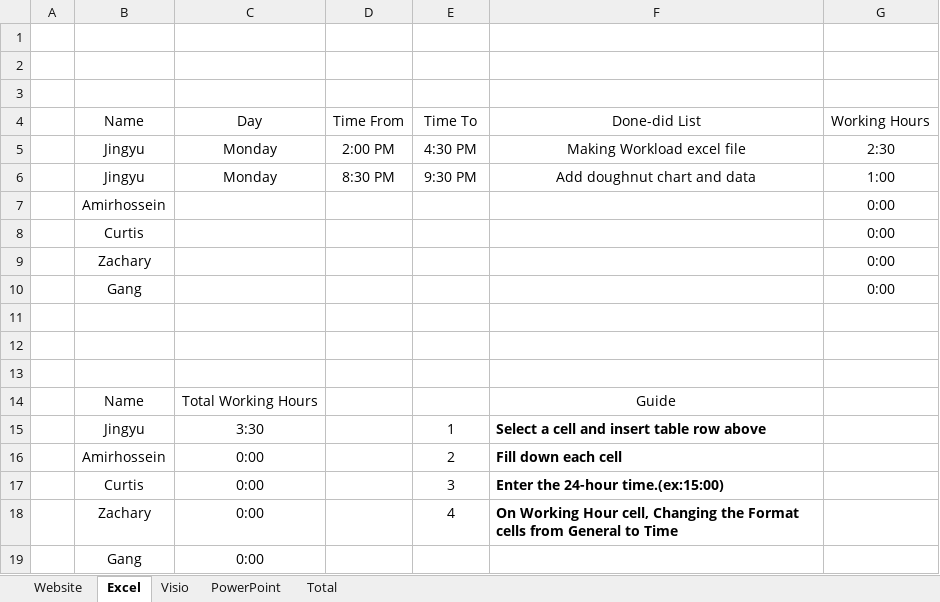
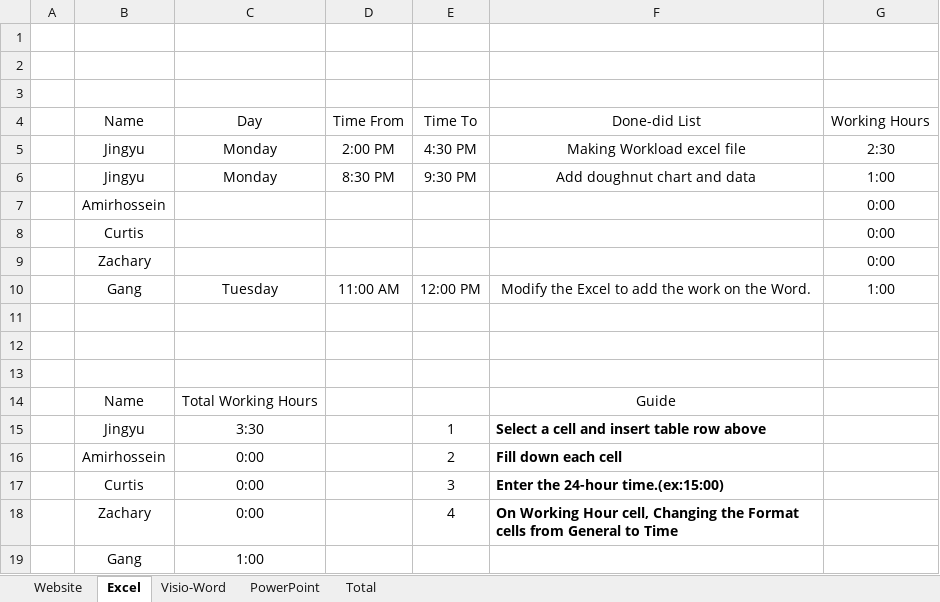
Before and after one commit to zac-clarke/final-site, an Excel workbook: Document/Excel/Workload.xlsx, sheet Excel, drawn as a sheet; values as stored, in another font and other column widths than the file's, no borders; table styles not drawn; removed rows and columns are numbered as before the commit, all else as after; the diff names each change by its address in the sheet, - before the commit and + after, or states it on an @@ line.

Commit message:
Update Excel file

```diff
--- a/Document/Excel/Workload.xlsx (sheet Excel)
+++ b/Document/Excel/Workload.xlsx (sheet Excel)
-sheet tab: Visio
+sheet tab: Visio-Word
-row 10:  | Gang |  |  |  |  | 0:00
+row 10:  | Gang | Tuesday | 11:00 AM | 12:00 PM | Modify the Excel to add the work on the Word. | 1:00
-C19: 0:00
+C19: 1:00
```
Also changed, not shown: sheet Website, sheet Visio-Word, sheet Total, sheet PowerPoint, formulas that keep their value, charts or pictures.
